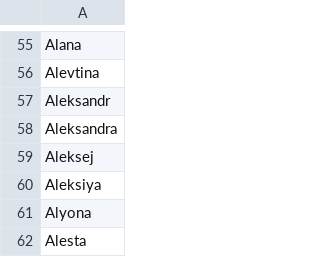
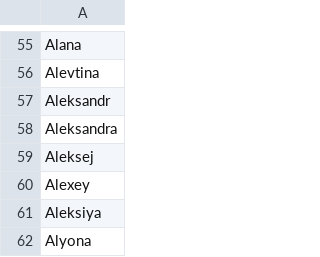
Before and after one commit to Terkingil/Project_NLP, a CSV file: Avialable Names.csv, drawn as a sheet; only a part is shown, gaps mark what is left out; the shorter side is filled out with more unchanged rows.

Commit message:
Update Avialable Names.csv

```diff
--- a/Avialable Names.csv
+++ b/Avialable Names.csv
@@ -59,2 +59,3 @@ Aleksandra
 Aleksej
+Alexey
 Aleksiya
```
